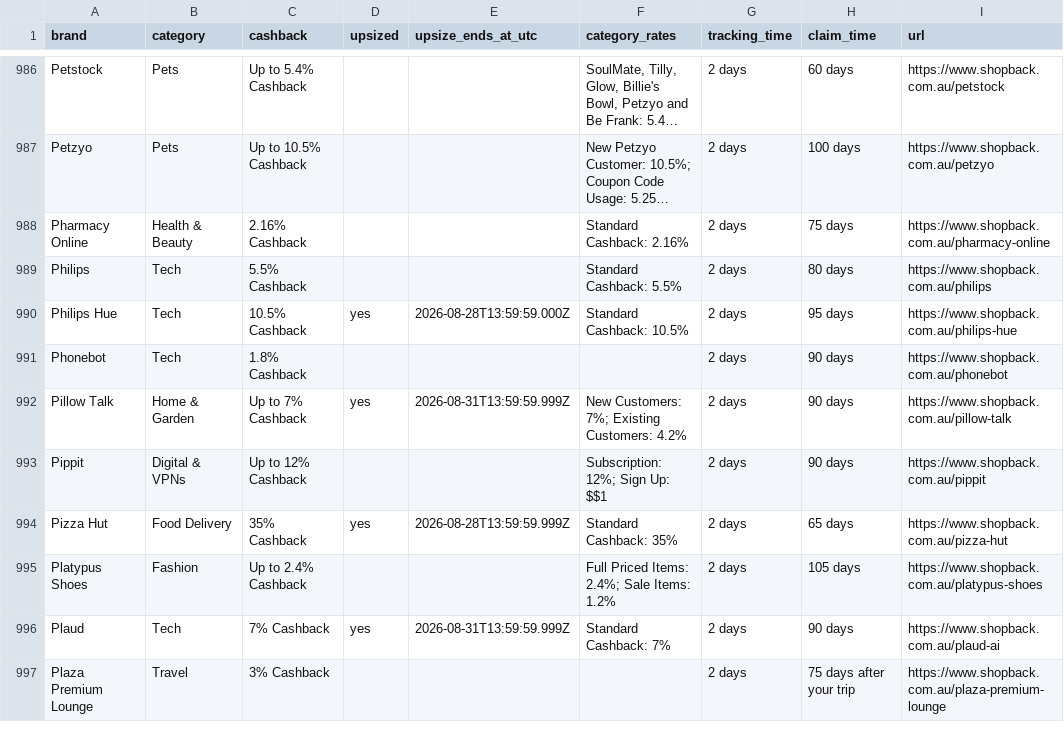
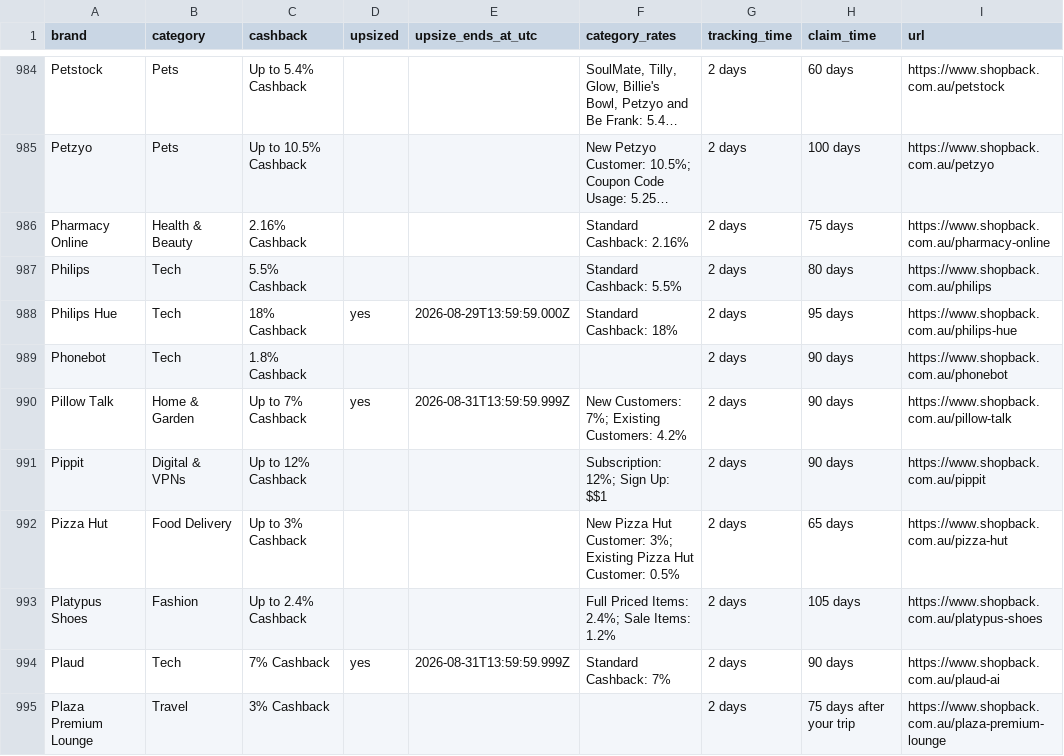
Before and after one commit to Tiger-QU/deal_hunter, a CSV file: data/shopback_deals.csv, drawn as a sheet; only a part is shown, gaps mark what is left out; long unchanged cells end in …; the diff covers the shown part only.

```diff
--- a/data/shopback_deals.csv
+++ b/data/shopback_deals.csv
@@ -989,3 +987,3 @@ Pharmacy Online,Health & Beauty,2.16% Cashback,,,Standard Cashback: 2.16%,2 days
 Philips,Tech,5.5% Cashback,,,Standard Cashback: 5.5%,2 days,80 days,https://www.shopback.com.au/philips
-Philips Hue,Tech,10.5% Cashback,yes,2026-08-28T13:59:59.000Z,Standard Cashback: 10.5%,2 days,95 days,https://www.shopback.com.au/philips-hue
+Philips Hue,Tech,18% Cashback,yes,2026-08-29T13:59:59.000Z,Standard Cashback: 18%,2 days,95 days,https://www.shopback.com.au/philips-hue
 Phonebot,Tech,1.8% Cashback,,,,2 days,90 days,https://www.shopback.com.au/phonebot
@@ -993,3 +991,3 @@ Pillow Talk,Home & Garden,Up to 7% Cashback,yes,2026-08-31T13:59:59.999Z,New Cus
 Pippit,Digital & VPNs,Up to 12% Cashback,,,Subscription: 12%; Sign Up: $$1,2 days,90 days,https://www.shopback.com.au/pippit
-Pizza Hut,Food Delivery,35% Cashback,yes,2026-08-28T13:59:59.999Z,Standard Cashback: 35%,2 days,65 days,https://www.shopback.com.au/pizza-hut
+Pizza Hut,Food Delivery,Up to 3% Cashback,,,New Pizza Hut Customer: 3%; Existing Pizza Hut Customer: 0.5%,2 days,65 days,https://www.shopback.com.au/pizza-hut
 Platypus Shoes,Fashion,Up to 2.4% Cashback,,,Full Priced Items: 2.4%; Sale Items: 1.2%,2 days,105 days,https://www.shopback.com.au/platypus-shoes
```
Also changed, not shown: 1 added row, 3 removed rows and 83 edited cells elsewhere in this file, 4 other files.
